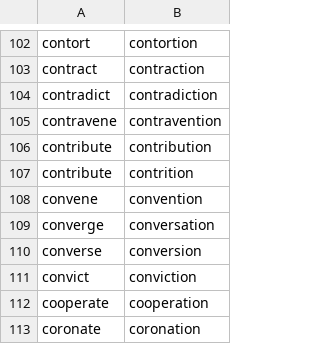
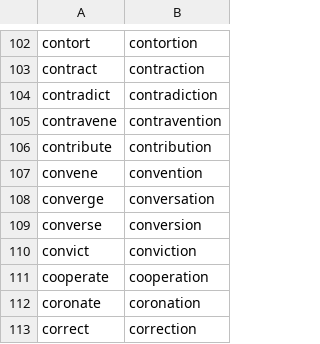
Before and after one commit to michaellavelle/language, a CSV file: verb-noun-pairs/src/main/resources/english/verb-noun-pairs/en-GB/verb_noun_pairs_nouns_ending_with_on_mappings.csv, drawn as a sheet; only a part is shown, gaps mark what is left out; the shorter side is filled out with more unchanged rows.

Commit message:
Fixing bug with occurrence id key for multiple verb-noun mappings (eg. adapt)

```diff
--- a/verb-noun-pairs/src/main/resources/english/verb-noun-pairs/en-GB/verb_noun_pairs_nouns_ending_with_on_mappings.csv
+++ b/verb-noun-pairs/src/main/resources/english/verb-noun-pairs/en-GB/verb_noun_pairs_nouns_ending_with_on_mappings.csv
@@ -106,3 +106,2 @@ contravene,contravention
 contribute,contribution
-contribute,contrition
 convene,convention
```
Also changed, not shown: 2 other files.
